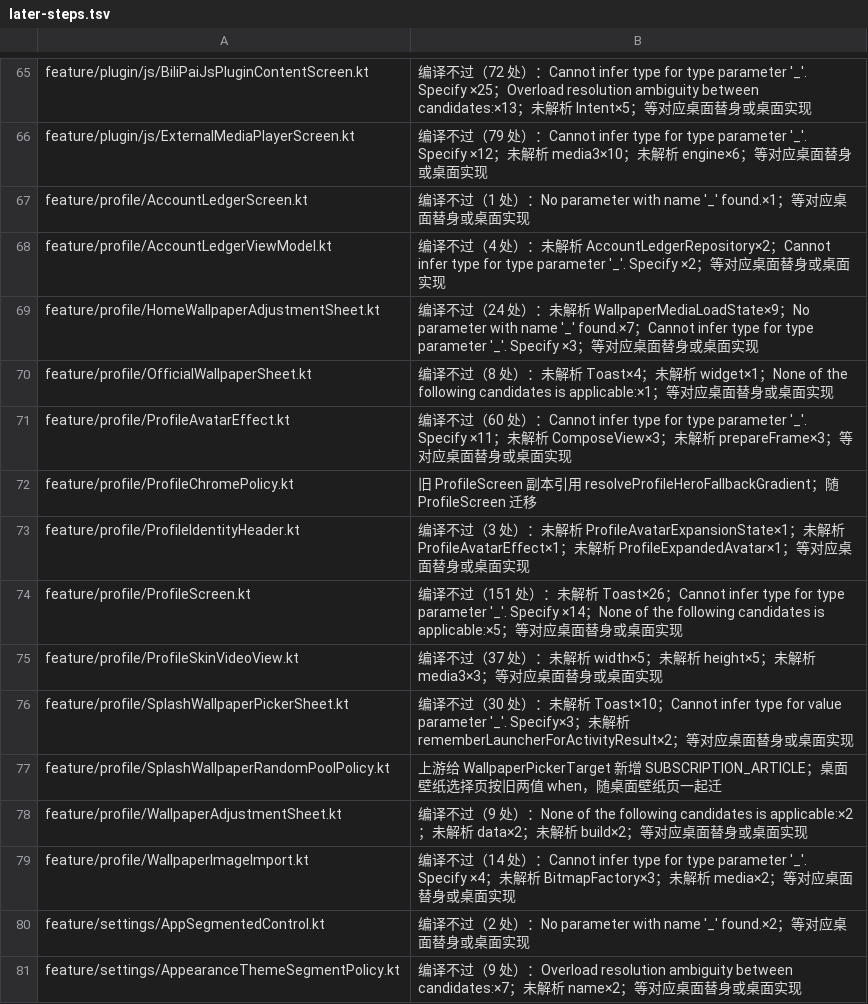
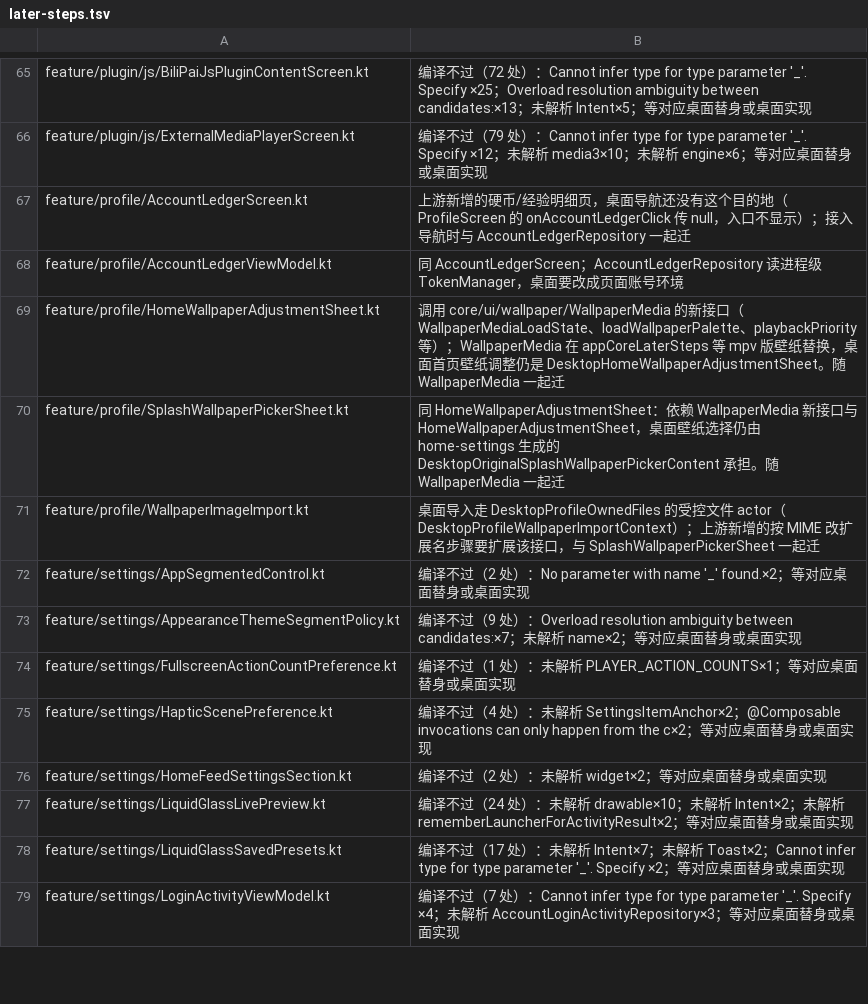
Before and after one commit to tonysuper666-creator/BiliPai-Windows, a TSV file: desktop/upstream-core/m4d/later-steps.tsv, drawn as a sheet; only a part is shown, gaps mark what is left out; the shorter side is filled out with more unchanged rows.

Commit message:
Compile the upstream Profile screen, identity header and wallpaper sheets
ProfileScreen, ProfileIdentityHeader, ProfileChromePolicy, OfficialWallpaperSheet, WallpaperAdjustmentSheet
and SplashWallpaperRandomPoolPolicy compile from the merged upstream tree. ProfileAvatarEffect and
ProfileSkinVideoView, which are Android views, have desktop replacements. The avatar picker is the system
file dialog; the desktop wallpaper picker handles the new SUBSCRIPTION_ARTICLE target.

```diff
--- a/desktop/upstream-core/m4d/later-steps.tsv
+++ b/desktop/upstream-core/m4d/later-steps.tsv
@@ -66,15 +66,7 @@ feature/plugin/js/BiliPaiJsPluginContentScreen.kt	编译不过（72 处）：Can
 feature/plugin/js/ExternalMediaPlayerScreen.kt	编译不过（79 处）：Cannot infer type for type parameter '_'. Specify ×12；未解析 media3×10；未解析 engine×6；等对应桌面替身或桌面实现
-feature/profile/AccountLedgerScreen.kt	编译不过（1 处）：No parameter with name '_' found.×1；等对应桌面替身或桌面实现
-feature/profile/AccountLedgerViewModel.kt	编译不过（4 处）：未解析 AccountLedgerRepository×2；Cannot infer type for type parameter '_'. Specify ×2；等对应桌面替身或桌面实现
-feature/profile/HomeWallpaperAdjustmentSheet.kt	编译不过（24 处）：未解析 WallpaperMediaLoadState×9；No parameter with name '_' found.×7；Cannot infer type for type parameter '_'. Specify ×3；等对应桌面替身或桌面实现
-feature/profile/OfficialWallpaperSheet.kt	编译不过（8 处）：未解析 Toast×4；未解析 widget×1；None of the following candidates is applicable:×1；等对应桌面替身或桌面实现
-feature/profile/ProfileAvatarEffect.kt	编译不过（60 处）：Cannot infer type for type parameter '_'. Specify ×11；未解析 ComposeView×3；未解析 prepareFrame×3；等对应桌面替身或桌面实现
-feature/profile/ProfileChromePolicy.kt	旧 ProfileScreen 副本引用 resolveProfileHeroFallbackGradient；随 ProfileScreen 迁移
-feature/profile/ProfileIdentityHeader.kt	编译不过（3 处）：未解析 ProfileAvatarExpansionState×1；未解析 ProfileAvatarEffect×1；未解析 ProfileExpandedAvatar×1；等对应桌面替身或桌面实现
-feature/profile/ProfileScreen.kt	编译不过（151 处）：未解析 Toast×26；Cannot infer type for type parameter '_'. Specify ×14；None of the following candidates is applicable:×5；等对应桌面替身或桌面实现
-feature/profile/ProfileSkinVideoView.kt	编译不过（37 处）：未解析 width×5；未解析 height×5；未解析 media3×3；等对应桌面替身或桌面实现
-feature/profile/SplashWallpaperPickerSheet.kt	编译不过（30 处）：未解析 Toast×10；Cannot infer type for value parameter '_'. Specify×3；未解析 rememberLauncherForActivityResult×2；等对应桌面替身或桌面实现
-feature/profile/SplashWallpaperRandomPoolPolicy.kt	上游给 WallpaperPickerTarget 新增 SUBSCRIPTION_ARTICLE；桌面壁纸选择页按旧两值 when，随桌面壁纸页一起迁
-feature/profile/WallpaperAdjustmentSheet.kt	编译不过（9 处）：None of the following candidates is applicable:×2；未解析 data×2；未解析 build×2；等对应桌面替身或桌面实现
-feature/profile/WallpaperImageImport.kt	编译不过（14 处）：Cannot infer type for type parameter '_'. Specify ×4；未解析 BitmapFactory×3；未解析 media×2；等对应桌面替身或桌面实现
+feature/profile/AccountLedgerScreen.kt	上游新增的硬币/经验明细页，桌面导航还没有这个目的地（ProfileScreen 的 onAccountLedgerClick 传 null，入口不显示）；接入导航时与 AccountLedgerRepository 一起迁
+feature/profile/AccountLedgerViewModel.kt	同 AccountLedgerScreen；AccountLedgerRepository 读进程级 TokenManager，桌面要改成页面账号环境
+feature/profile/HomeWallpaperAdjustmentSheet.kt	调用 core/ui/wallpaper/WallpaperMedia 的新接口（WallpaperMediaLoadState、loadWallpaperPalette、playbackPriority 等）；WallpaperMedia 在 appCoreLaterSteps 等 mpv 版壁纸替换，桌面首页壁纸调整仍是 DesktopHomeWallpaperAdjustmentSheet。随 WallpaperMedia 一起迁
+feature/profile/SplashWallpaperPickerSheet.kt	同 HomeWallpaperAdjustmentSheet：依赖 WallpaperMedia 新接口与 HomeWallpaperAdjustmentSheet，桌面壁纸选择仍由 home-settings 生成的 DesktopOriginalSplashWallpaperPickerContent 承担。随 WallpaperMedia 一起迁
+feature/profile/WallpaperImageImport.kt	桌面导入走 DesktopProfileOwnedFiles 的受控文件 actor（DesktopProfileWallpaperImportContext）；上游新增的按 MIME 改扩展名步骤要扩展该接口，与 SplashWallpaperPickerSheet 一起迁
 feature/settings/AppSegmentedControl.kt	编译不过（2 处）：No parameter with name '_' found.×2；等对应桌面替身或桌面实现
```
Also changed, not shown: 10 other files.
